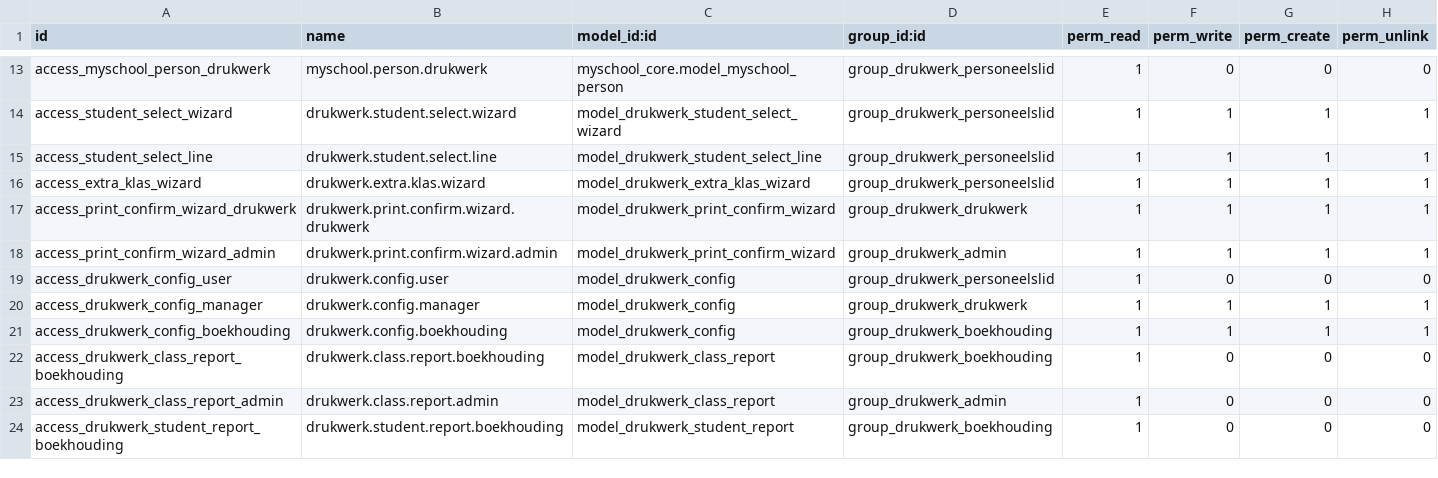
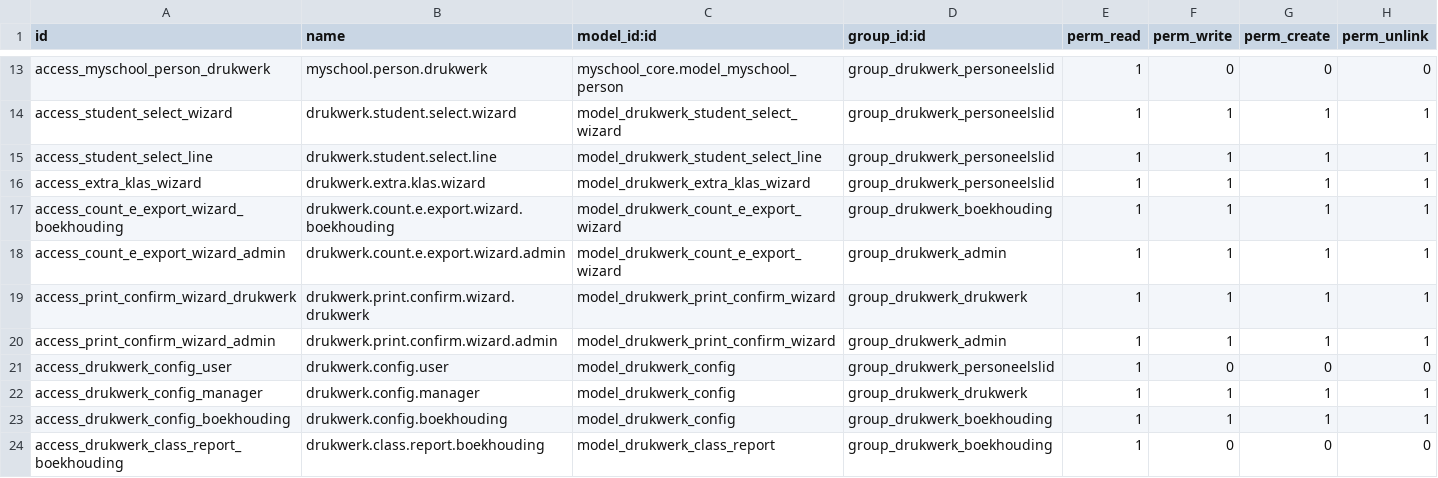
Before and after one commit to ictolvpbe/MySchool_addons, a CSV file: drukwerk/security/ir.model.access.csv, drawn as a sheet; only a part is shown, gaps mark what is left out; the shorter side is filled out with more unchanged rows; the diff names each change by its address in the sheet, - before the commit and + after, or states it on an @@ line.

```diff
--- a/drukwerk/security/ir.model.access.csv
+++ b/drukwerk/security/ir.model.access.csv
+row 17: access_count_e_export_wizard_boekhouding | drukwerk.count.e.export.wizard.boekhouding | model_drukwerk_count_e_export_wizard | group_drukwerk_boekhouding | 1 | 1 | 1 | 1
+row 18: access_count_e_export_wizard_admin | drukwerk.count.e.export.wizard.admin | model_drukwerk_count_e_export_wizard | group_drukwerk_admin | 1 | 1 | 1 | 1
```
Also changed, not shown: professionalisering/security/ir.model.access.csv, 24 other files.
